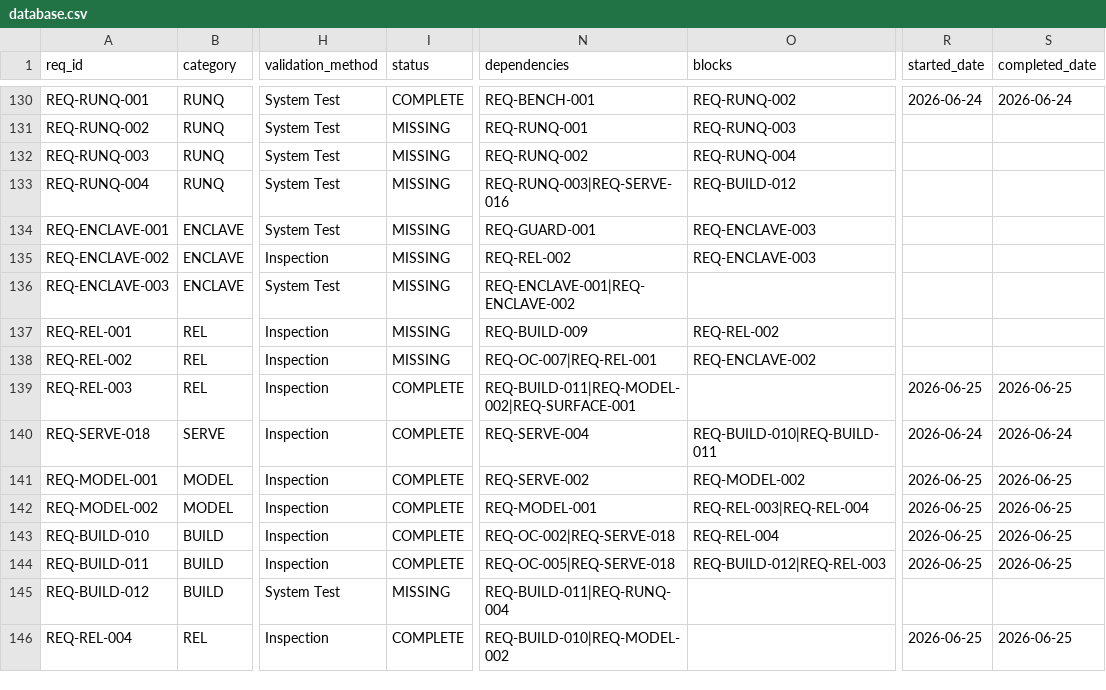
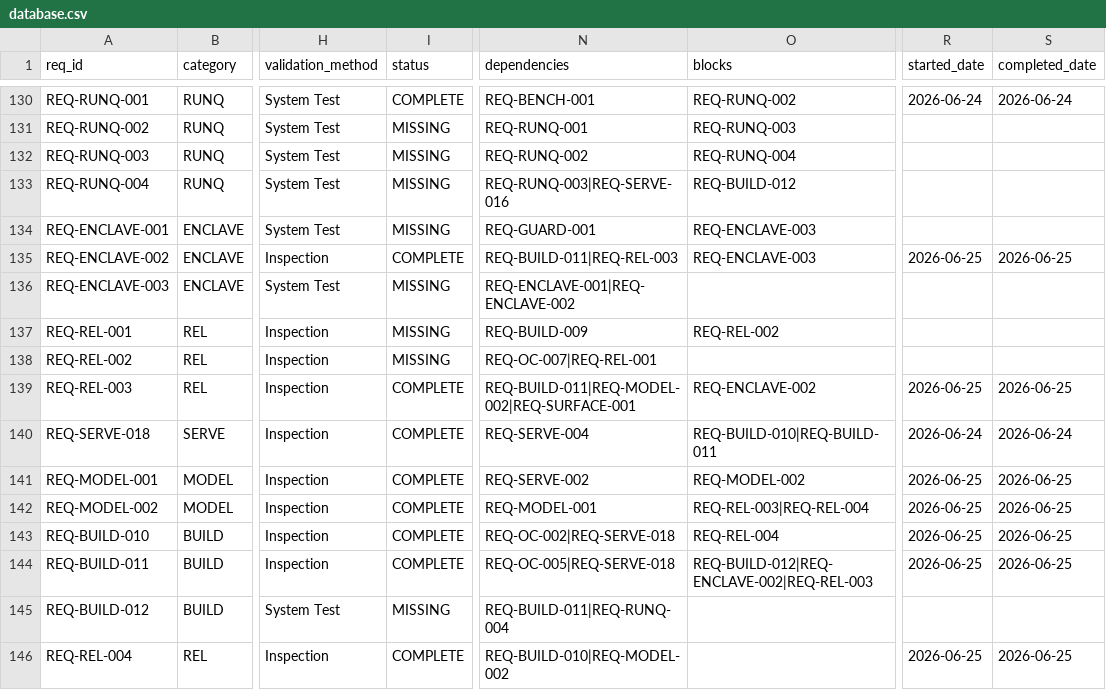
Before and after one commit to rtmx-ai/aegis-cli, a CSV file: .rtmx/database.csv, drawn as a sheet; only a part is shown, gaps mark what is left out; the diff names each change by its address in the sheet, - before the commit and + after, or states it on an @@ line.

```diff
--- a/.rtmx/database.csv
+++ b/.rtmx/database.csv
-I135 (status): MISSING
+I135 (status): COMPLETE
-N135 (dependencies): REQ-REL-002
+N135 (dependencies): REQ-BUILD-011|REQ-REL-003
-R135 (started_date): (empty)
+R135 (started_date): 2026-06-25
-S135 (completed_date): (empty)
+S135 (completed_date): 2026-06-25
-O138 (blocks): REQ-ENCLAVE-002
+O138 (blocks): (empty)
-O139 (blocks): (empty)
+O139 (blocks): REQ-ENCLAVE-002
-O144 (blocks): REQ-BUILD-012|REQ-REL-003
+O144 (blocks): REQ-BUILD-012|REQ-ENCLAVE-002|REQ-REL-003
```
Also changed, not shown: 3 other files.
